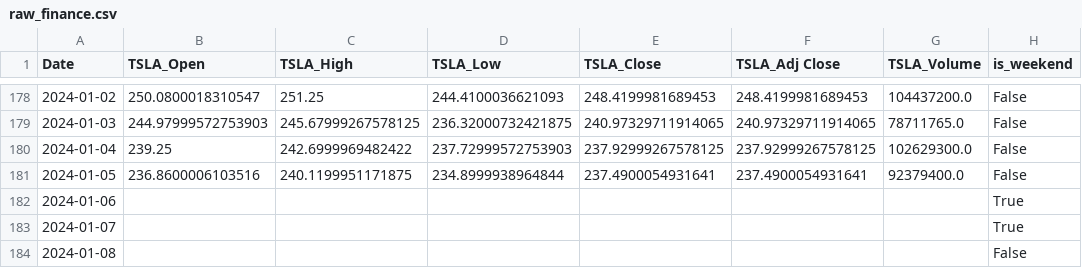
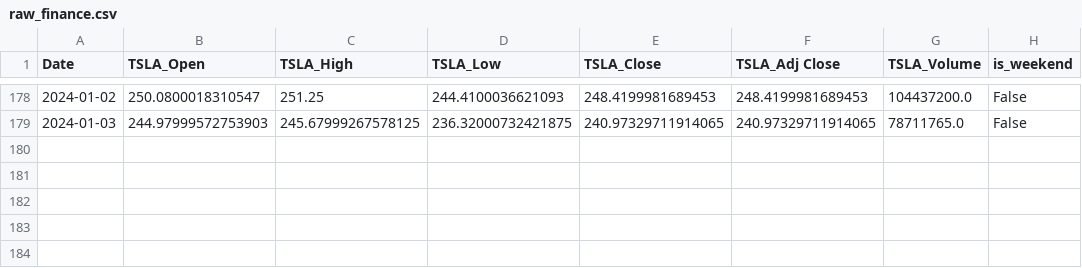
Before and after one commit to szymonsm/wjbvouvow480f2cwuvbog0, a CSV file: TSLA/raw_finance.csv, drawn as a sheet; only a part is shown, gaps mark what is left out.

```diff
--- a/TSLA/raw_finance.csv
+++ b/TSLA/raw_finance.csv
@@ -179,6 +179 @@ Date,TSLA_Open,TSLA_High,TSLA_Low,TSLA_Close,TSLA_Adj Close,TSLA_Volume,is_weeke
 2024-01-03,244.97999572753903,245.67999267578125,236.32000732421875,240.97329711914065,240.97329711914065,78711765.0,False
-2024-01-04,239.25,242.6999969482422,237.72999572753903,237.92999267578125,237.92999267578125,102629300.0,False
-2024-01-05,236.8600006103516,240.1199951171875,234.8999938964844,237.4900054931641,237.4900054931641,92379400.0,False
-2024-01-06,,,,,,,True
-2024-01-07,,,,,,,True
-2024-01-08,,,,,,,False
```
Also changed, not shown: BA/processed.csv, BA/raw_news.csv, 13 other files.
